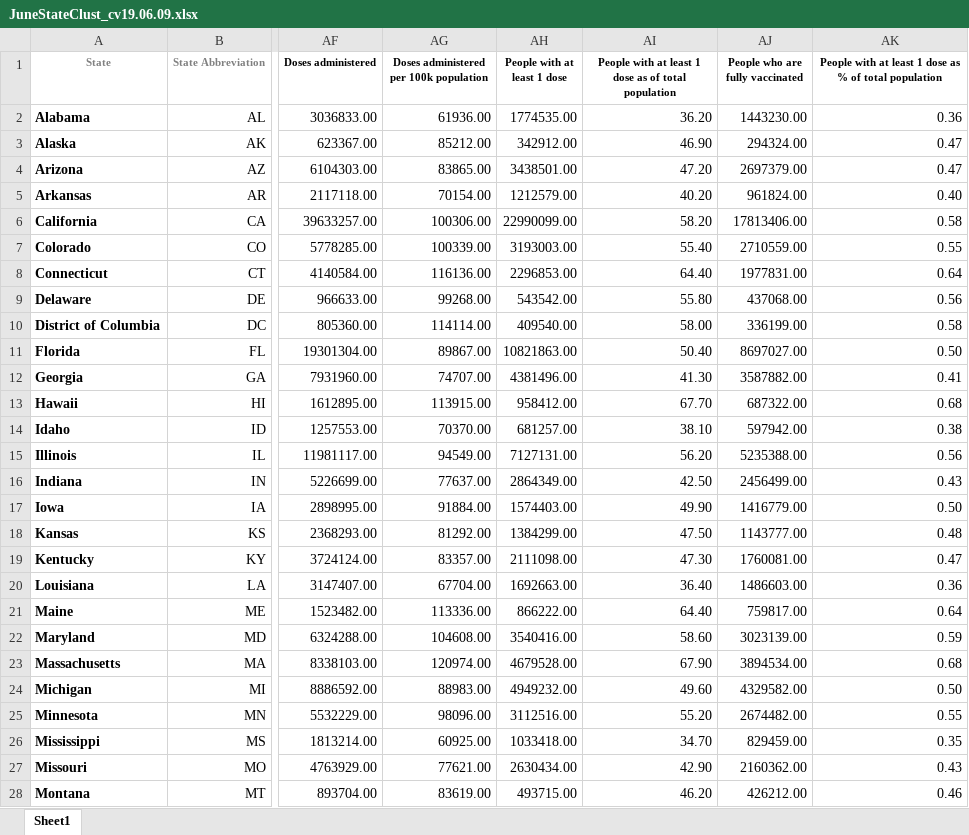
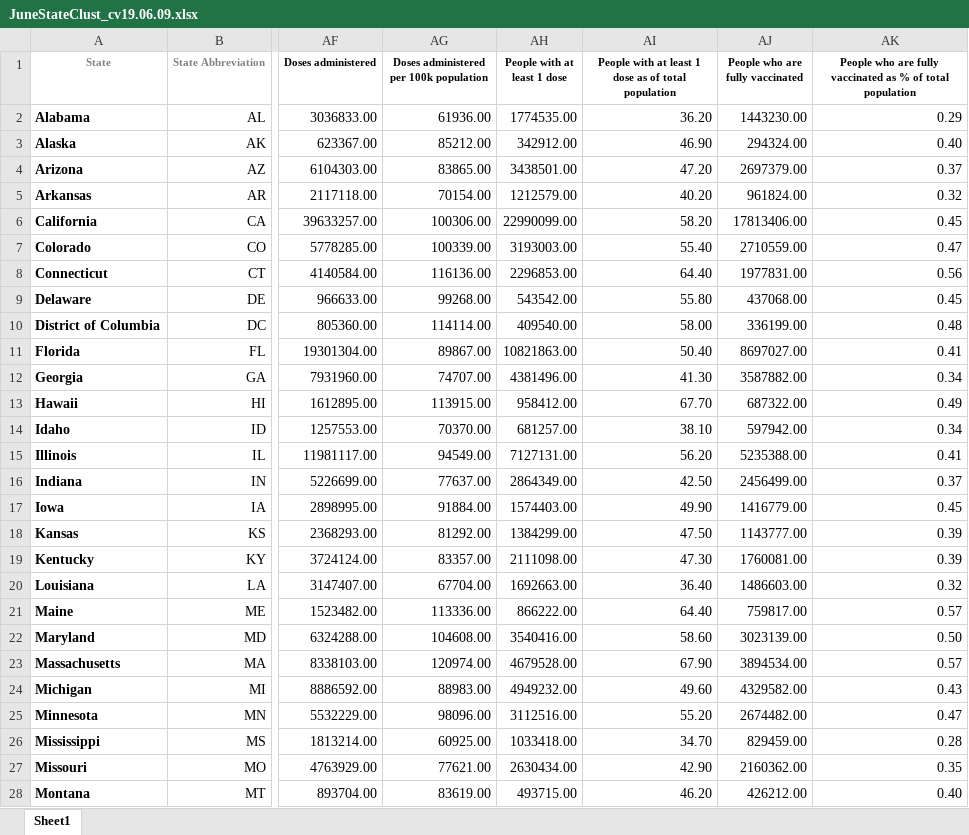
Before and after one commit to ffatchen/GuoCovidData, an Excel workbook: JuneStateClust_cv19.06.09.xlsx, sheet Sheet1, drawn as a sheet; only a part is shown, gaps mark what is left out; values as stored, in another font and other column widths than the file's, no borders; the diff covers the shown part only; the diff names each change by its address in the sheet, - before the commit and + after, or states it on an @@ line.

```diff
--- a/JuneStateClust_cv19.06.09.xlsx (sheet Sheet1)
+++ b/JuneStateClust_cv19.06.09.xlsx (sheet Sheet1)
-AK1: People with at least 1 dose as %…
+AK1: People who are fully vaccinated as %…
-AK2: 0.36
+AK2: 0.29
-AK3: 0.47
+AK3: 0.40
-AK4: 0.47
+AK4: 0.37
-AK5: 0.40
+AK5: 0.32
-AK6: 0.58
+AK6: 0.45
-AK7: 0.55
+AK7: 0.47
-AK8: 0.64
+AK8: 0.56
-AK9: 0.56
+AK9: 0.45
-AK10: 0.58
+AK10: 0.48
-AK11: 0.50
+AK11: 0.41
-AK12: 0.41
+AK12: 0.34
-AK13: 0.68
+AK13: 0.49
-AK14: 0.38
+AK14: 0.34
-AK15: 0.56
+AK15: 0.41
-AK16: 0.43
+AK16: 0.37
-AK17: 0.50
+AK17: 0.45
-AK18: 0.48
+AK18: 0.39
-AK19: 0.47
+AK19: 0.39
-AK20: 0.36
+AK20: 0.32
-AK21: 0.64
+AK21: 0.57
-AK22: 0.59
+AK22: 0.50
-AK23: 0.68
+AK23: 0.57
-AK24: 0.50
+AK24: 0.43
-AK25: 0.55
+AK25: 0.47
-AK26: 0.35
+AK26: 0.28
-AK27: 0.43
+AK27: 0.35
-AK28: 0.46
+AK28: 0.40
```
Also changed, not shown: 24 edited cells elsewhere in this sheet, 1 other file.
